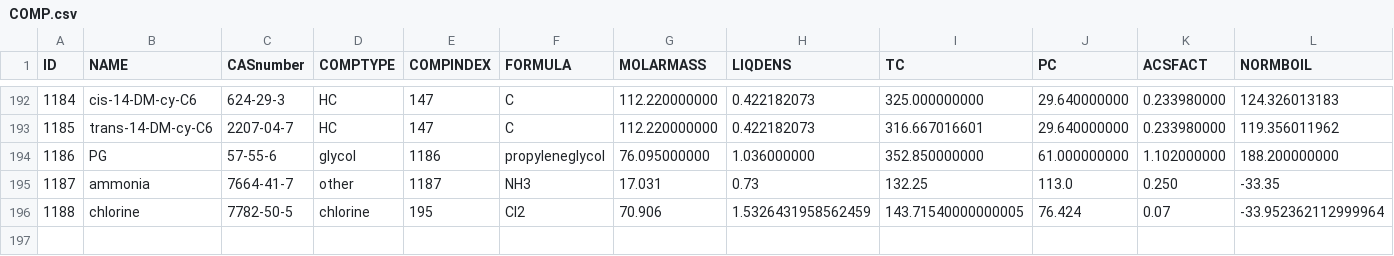
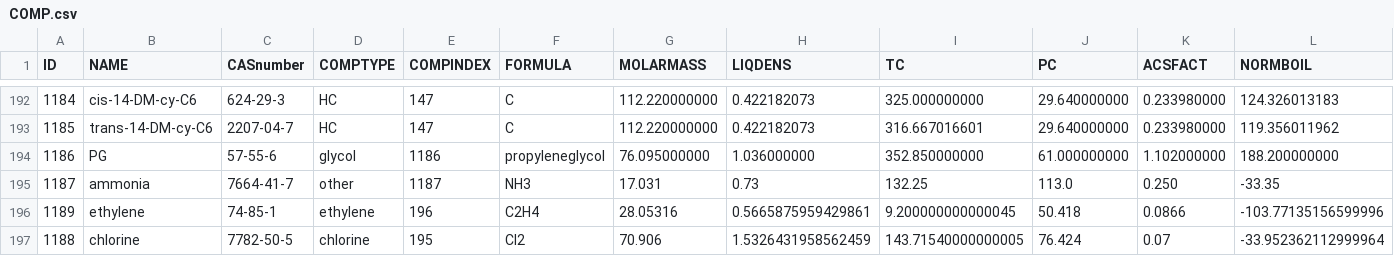
Before and after one commit to equinor/neqsim, a CSV file: src/main/resources/data/COMP.csv, drawn as a sheet; only a part is shown, gaps mark what is left out; rows hold the shown columns only; the diff names each change by its address in the sheet, - before the commit and + after, or states it on an @@ line.

Commit message:
add ethylene

```diff
--- a/src/main/resources/data/COMP.csv
+++ b/src/main/resources/data/COMP.csv
+row 196: 1189 | ethylene | 74-85-1 | ethylene | 196 | C2H4 | 28.05316 | 0.5665875959429861 | 9.200000000000045 | 50.418 | 0.0866 | -103.77135156599996
```
